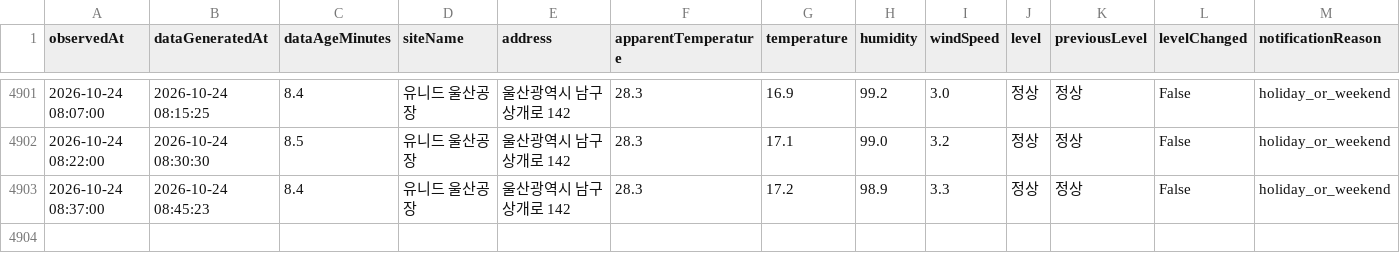
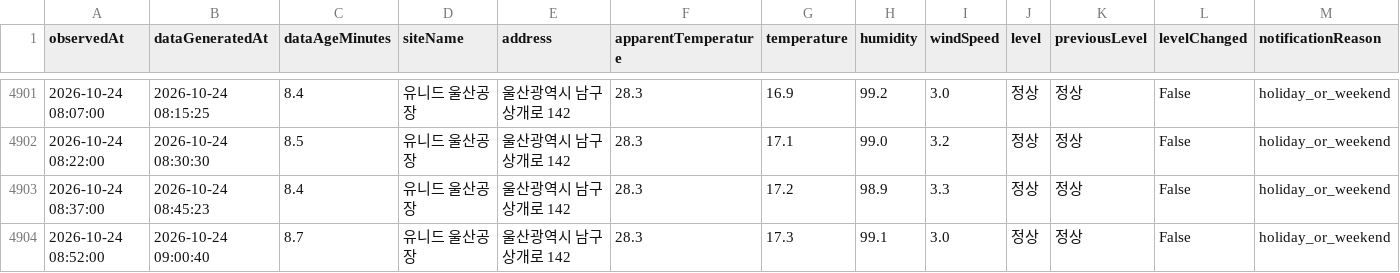
Before and after one commit to blackturtle-water/heatstress-monitor, a CSV file: docs/history.csv, drawn as a sheet; only a part is shown, gaps mark what is left out; rows hold the shown columns only; the diff names each change by its address in the sheet, - before the commit and + after, or states it on an @@ line.

```diff
--- a/docs/history.csv
+++ b/docs/history.csv
+row 4904: 2026-10-24 08:52:00 | 2026-10-24 09:00:40 | 8.7 | 유니드 울산공장 | 울산광역시 남구 상개로 142 | 28.3 | 17.3 | 99.1 | 3.0 | 정상 | 정상 | False | holiday_or_weekend
```
Also changed, not shown: 4 other files.
